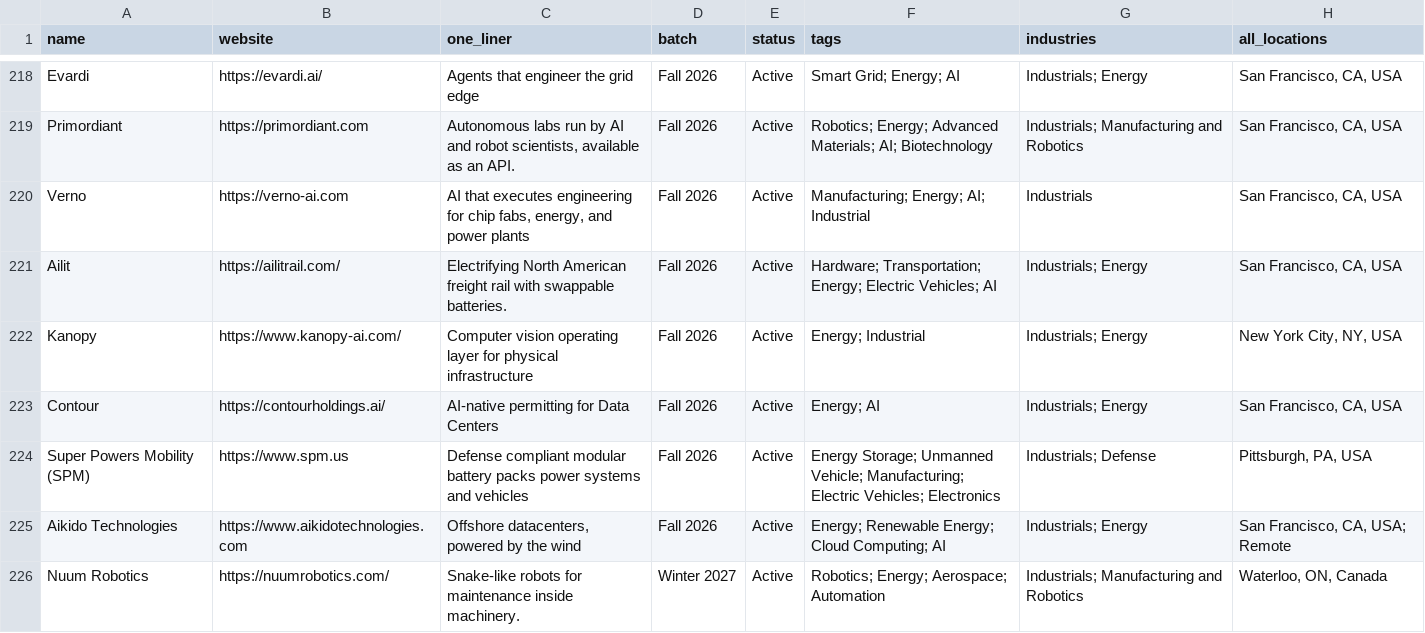
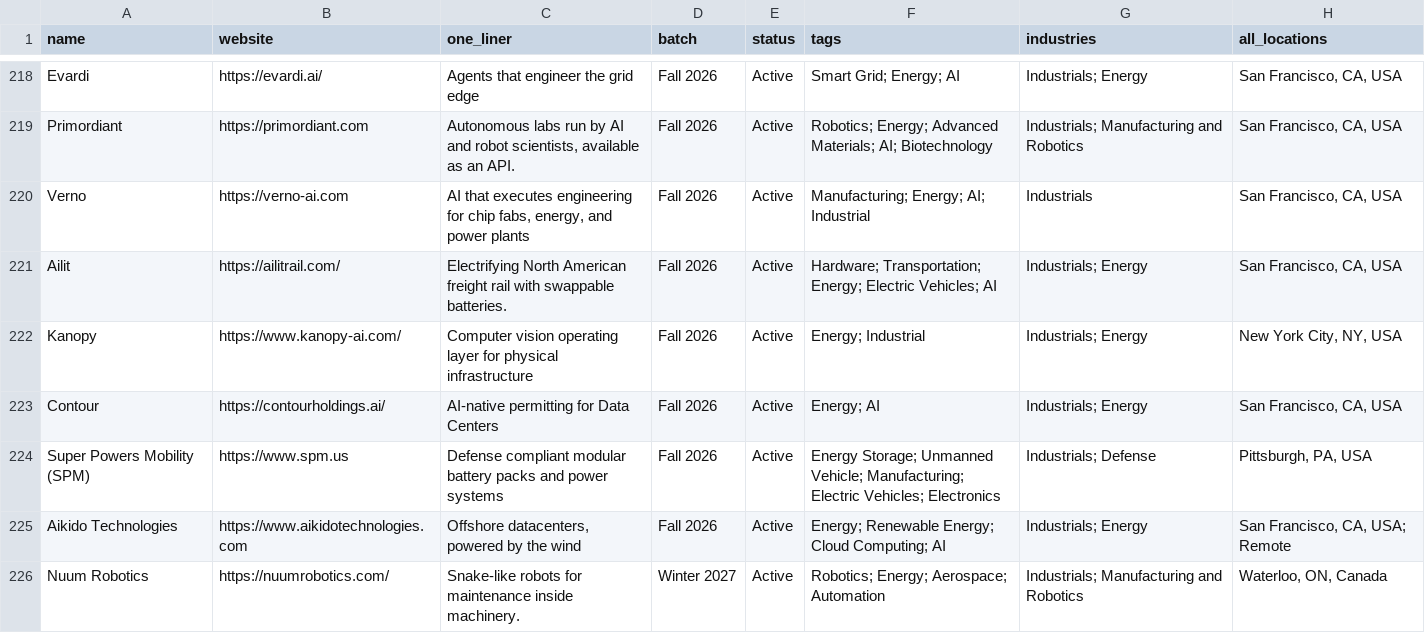
Before and after one commit to nikhil-codedesign/vc-sourcing-engine, a CSV file: data/calibration_yc.csv, drawn as a sheet; only a part is shown, gaps mark what is left out.

```diff
--- a/data/calibration_yc.csv
+++ b/data/calibration_yc.csv
@@ -223,3 +223,3 @@ Kanopy,https://www.kanopy-ai.com/,Computer vision operating layer for physical i
 Contour,https://contourholdings.ai/,AI-native permitting for Data Centers,Fall 2026,Active,Energy; AI,Industrials; Energy,"San Francisco, CA, USA"
-Super Powers Mobility (SPM),https://www.spm.us,Defense compliant modular battery packs power systems and vehicles,Fall 2026,Active,Energy Storage; Unmanned Vehicle; Manufacturing; Electric Vehicles; Electronics,Industrials; Defense,"Pittsburgh, PA, USA"
+Super Powers Mobility (SPM),https://www.spm.us,Defense compliant modular battery packs and power systems,Fall 2026,Active,Energy Storage; Unmanned Vehicle; Manufacturing; Electric Vehicles; Electronics,Industrials; Defense,"Pittsburgh, PA, USA"
 Aikido Technologies,https://www.aikidotechnologies.com,"Offshore datacenters, powered by the wind",Fall 2026,Active,Energy; Renewable Energy; Cloud Computing; AI,Industrials; Energy,"San Francisco, CA, USA; Remote"
```
Also changed, not shown: data/raw_github.csv, data/raw_nsf.csv, 5 other files.
